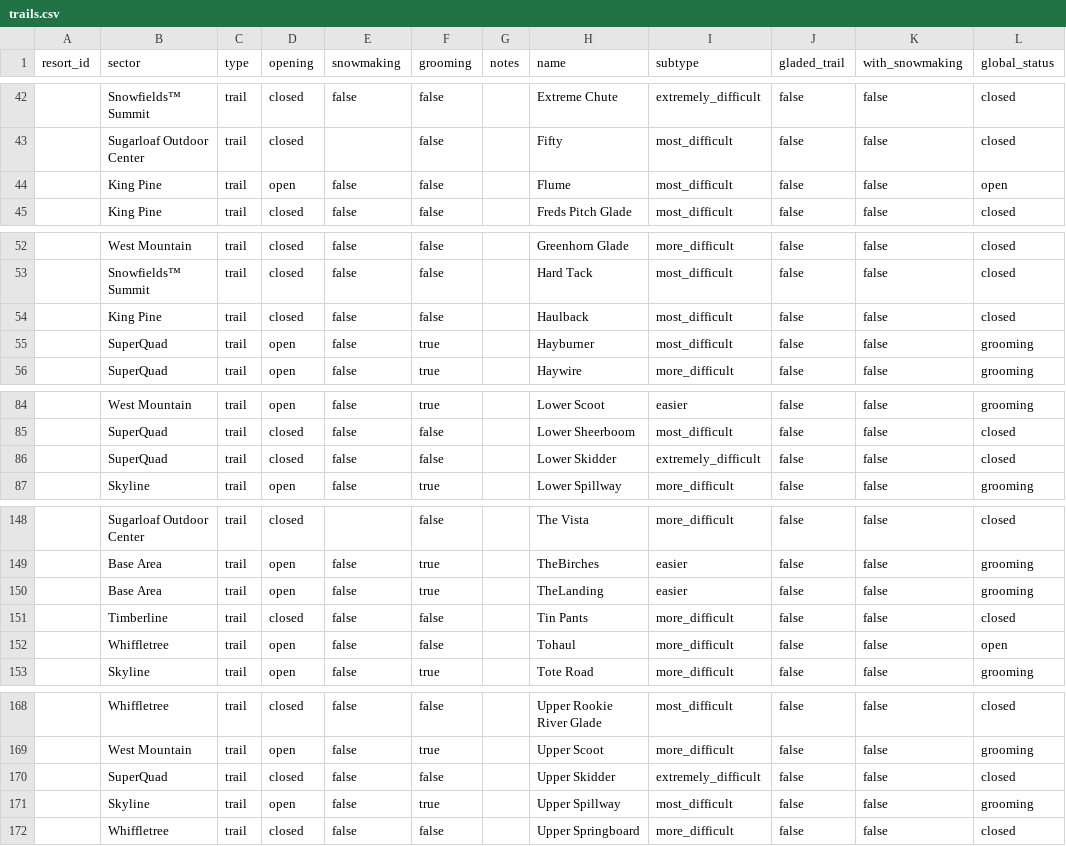
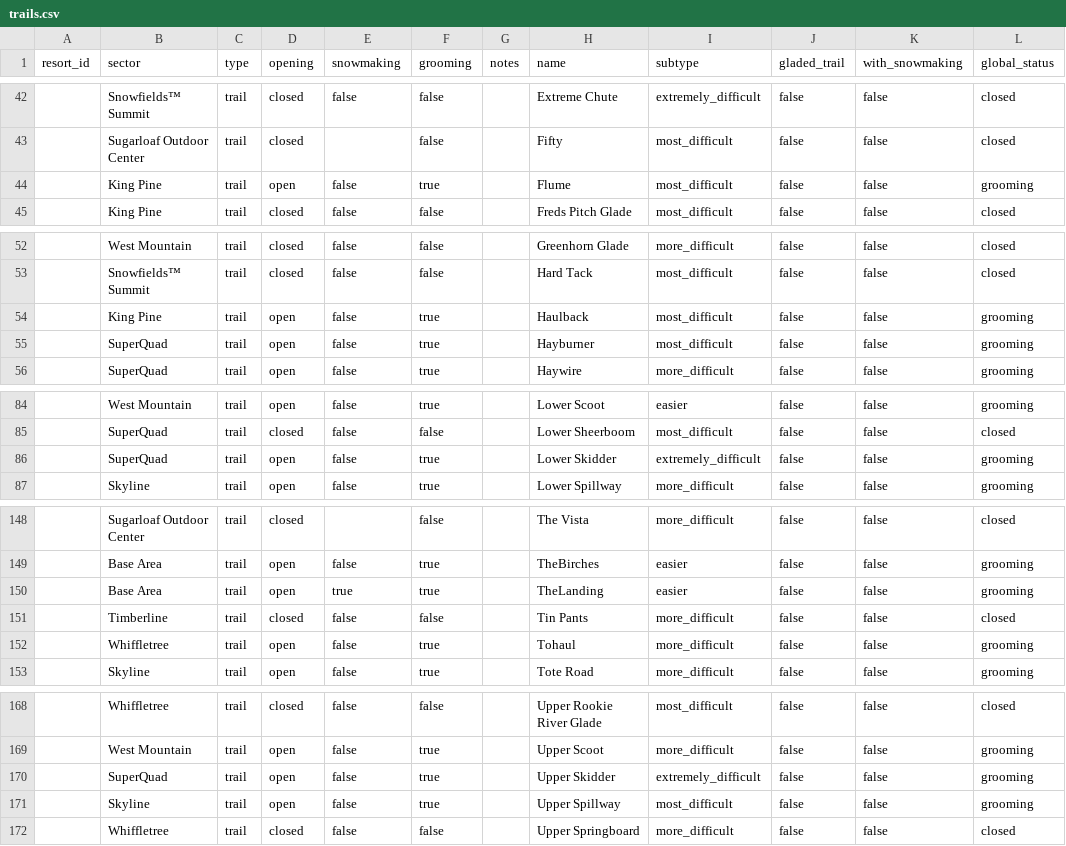
Before and after one commit to abkfenris/sugarloaf, a CSV file: trails.csv, drawn as a sheet; only a part is shown, gaps mark what is left out; the diff covers the shown part only.

```diff
--- a/trails.csv
+++ b/trails.csv
@@ -43,3 +43,3 @@ resort_id,sector,type,opening,snowmaking,grooming,notes,name,subtype,gladed_trai
 ,Sugarloaf Outdoor Center,trail,closed,,false,,Fifty,most_difficult,false,false,closed
-,King Pine,trail,open,false,false,,Flume,most_difficult,false,false,open
+,King Pine,trail,open,false,true,,Flume,most_difficult,false,false,grooming
 ,King Pine,trail,closed,false,false,,Freds Pitch Glade,most_difficult,false,false,closed
@@ -53,3 +53,3 @@ resort_id,sector,type,opening,snowmaking,grooming,notes,name,subtype,gladed_trai
 ,Snowfields™ Summit,trail,closed,false,false,,Hard Tack,most_difficult,false,false,closed
-,King Pine,trail,closed,false,false,,Haulback,most_difficult,false,false,closed
+,King Pine,trail,open,false,true,,Haulback,most_difficult,false,false,grooming
 ,SuperQuad,trail,open,false,true,,Hayburner,most_difficult,false,false,grooming
@@ -85,3 +85,3 @@ resort_id,sector,type,opening,snowmaking,grooming,notes,name,subtype,gladed_trai
 ,SuperQuad,trail,closed,false,false,,Lower Sheerboom,most_difficult,false,false,closed
-,SuperQuad,trail,closed,false,false,,Lower Skidder,extremely_difficult,false,false,closed
+,SuperQuad,trail,open,false,true,,Lower Skidder,extremely_difficult,false,false,grooming
 ,Skyline,trail,open,false,true,,Lower Spillway,more_difficult,false,false,grooming
@@ -149,5 +149,5 @@ resort_id,sector,type,opening,snowmaking,grooming,notes,name,subtype,gladed_trai
 ,Base Area,trail,open,false,true,,TheBirches,easier,false,false,grooming
-,Base Area,trail,open,false,true,,TheLanding,easier,false,false,grooming
+,Base Area,trail,open,true,true,,TheLanding,easier,false,false,grooming
 ,Timberline,trail,closed,false,false,,Tin Pants,more_difficult,false,false,closed
-,Whiffletree,trail,open,false,false,,Tohaul,more_difficult,false,false,open
+,Whiffletree,trail,open,false,true,,Tohaul,more_difficult,false,false,grooming
 ,Skyline,trail,open,false,true,,Tote Road,more_difficult,false,false,grooming
@@ -169,3 +169,3 @@ resort_id,sector,type,opening,snowmaking,grooming,notes,name,subtype,gladed_trai
 ,West Mountain,trail,open,false,true,,Upper Scoot,more_difficult,false,false,grooming
-,SuperQuad,trail,closed,false,false,,Upper Skidder,extremely_difficult,false,false,closed
+,SuperQuad,trail,open,false,true,,Upper Skidder,extremely_difficult,false,false,grooming
 ,Skyline,trail,open,false,true,,Upper Spillway,most_difficult,false,false,grooming
```
Also changed, not shown: 1 edited cell elsewhere in this file, lifts.csv, 1 other file.
